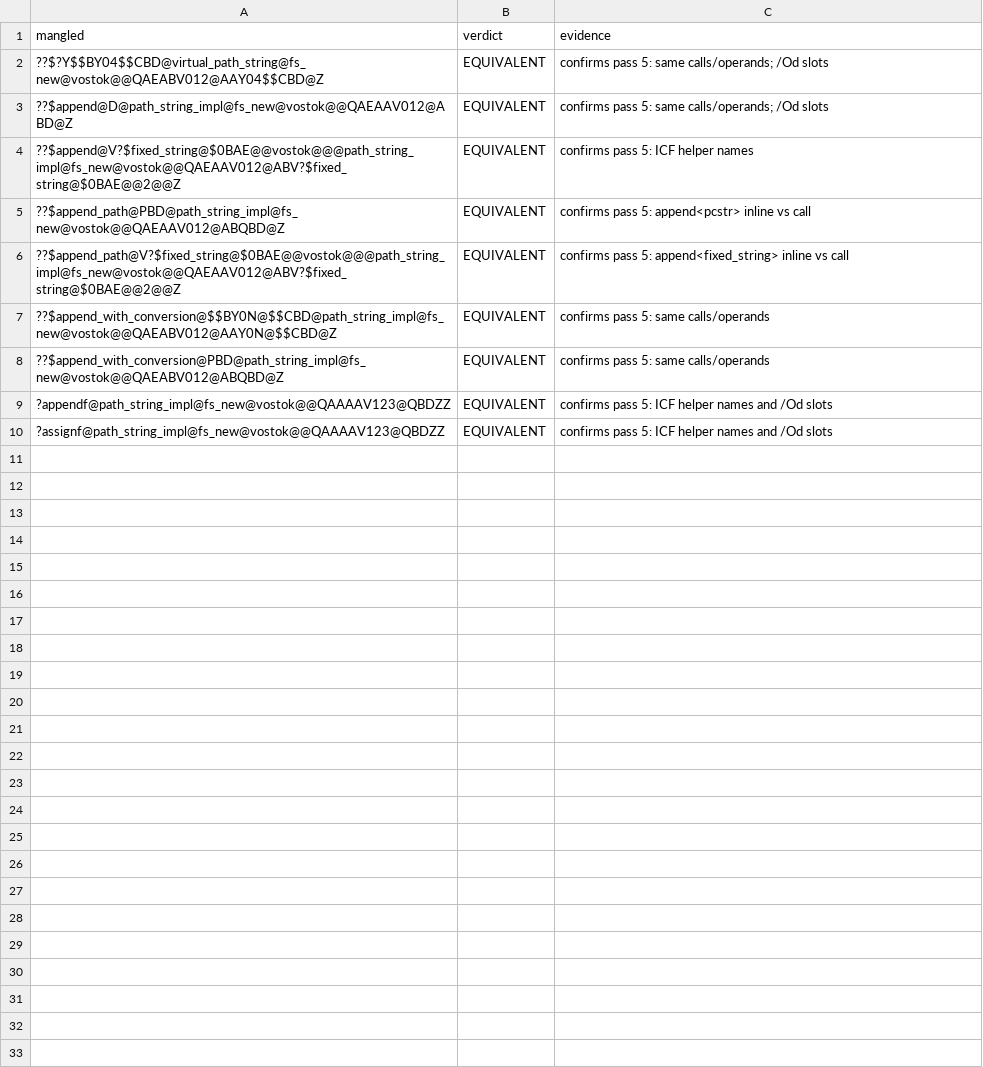
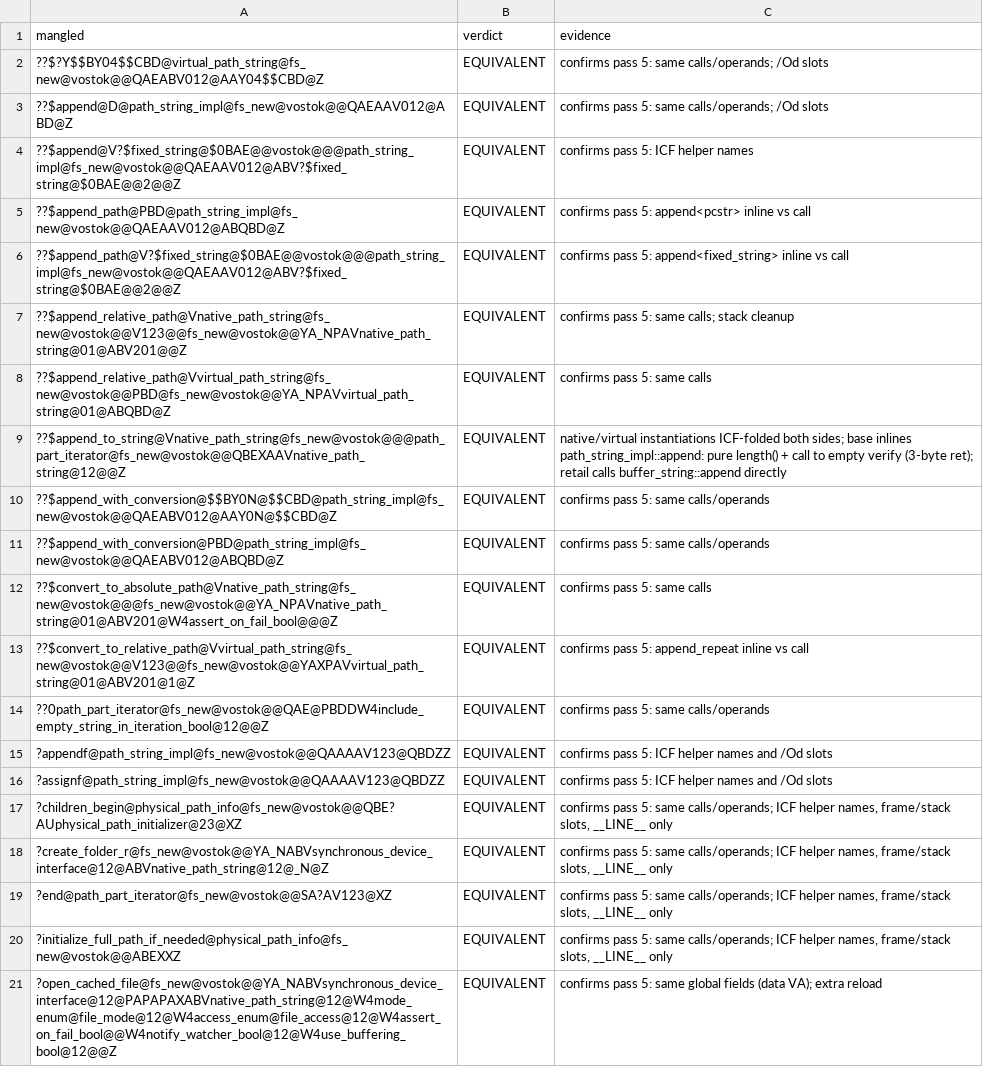
Before and after one commit to srp-survarium/vostok, a TSV file: docs/binary_matching/behavior_audit/pass6/fs.tsv, drawn as a sheet; the diff names each change by its address in the sheet, - before the commit and + after, or states it on an @@ line.

```diff
--- a/docs/binary_matching/behavior_audit/pass6/fs.tsv
+++ b/docs/binary_matching/behavior_audit/pass6/fs.tsv
+row 7: ??$append_relative_path@Vnative_path_string@fs_new@vostok@@V123@@fs_new@vostok@@YA_NPAVnative_path_string@01@ABV201@@Z | EQUIVALENT | confirms pass 5: same calls; stack cleanup
+row 8: ??$append_relative_path@Vvirtual_path_string@fs_new@vostok@@PBD@fs_new@vostok@@YA_NPAVvirtual_path_string@01@ABQBD@Z | EQUIVALENT | confirms pass 5: same calls
+row 9: ??$append_to_string@Vnative_path_string@fs_new@vostok@@@path_part_iterator@fs_new@vostok@@QBEXAAVnative_path_string@12@@Z | EQUIVALENT | native/virtual instantiations ICF-folded both sides; base inlines path_string_impl::append: pure length() + call to empty verify (3-byte ret); retail calls buffer_string::append directly
+row 12: ??$convert_to_absolute_path@Vnative_path_string@fs_new@vostok@@@fs_new@vostok@@YA_NPAVnative_path_string@01@ABV201@W4assert_on_fail_bool@@@Z | EQUIVALENT | confirms pass 5: same calls
+row 13: ??$convert_to_relative_path@Vvirtual_path_string@fs_new@vostok@@V123@@fs_new@vostok@@YAXPAVvirtual_path_string@01@ABV201@1@Z | EQUIVALENT | confirms pass 5: append_repeat inline vs call
+row 14: ??0path_part_iterator@fs_new@vostok@@QAE@PBDDW4include_empty_string_in_iteration_bool@12@@Z | EQUIVALENT | confirms pass 5: same calls/operands
+row 17: ?children_begin@physical_path_info@fs_new@vostok@@QBE?AUphysical_path_initializer@23@XZ | EQUIVALENT | confirms pass 5: same calls/operands; ICF helper names, frame/stack slots, __LINE__ only
+row 18: ?create_folder_r@fs_new@vostok@@YA_NABVsynchronous_device_interface@12@ABVnative_path_string@12@_N@Z | EQUIVALENT | confirms pass 5: same calls/operands; ICF helper names, frame/stack slots, __LINE__ only
+row 19: ?end@path_part_iterator@fs_new@vostok@@SA?AV123@XZ | EQUIVALENT | confirms pass 5: same calls/operands; ICF helper names, frame/stack slots, __LINE__ only
+row 20: ?initialize_full_path_if_needed@physical_path_info@fs_new@vostok@@ABEXXZ | EQUIVALENT | confirms pass 5: same calls/operands; ICF helper names, frame/stack slots, __LINE__ only
+row 21: ?open_cached_file@fs_new@vostok@@YA_NABVsynchronous_device_interface@12@PAPAPAXABVnative_path_string@12@W4mode_enum@file_mode@12@W4access_enum@file_access@12@W4assert_on_fail_bool@@W4notify_watcher_bool@12@W4use_buffering_bool@12@@Z | EQUIVALENT | confirms pass 5: same global fields (data VA); extra reload
```
Also changed, not shown: docs/binary_matching/behavior_audit/pass6/ai.tsv, docs/binary_matching/behavior_audit/pass6/network.tsv, 6 other files.
